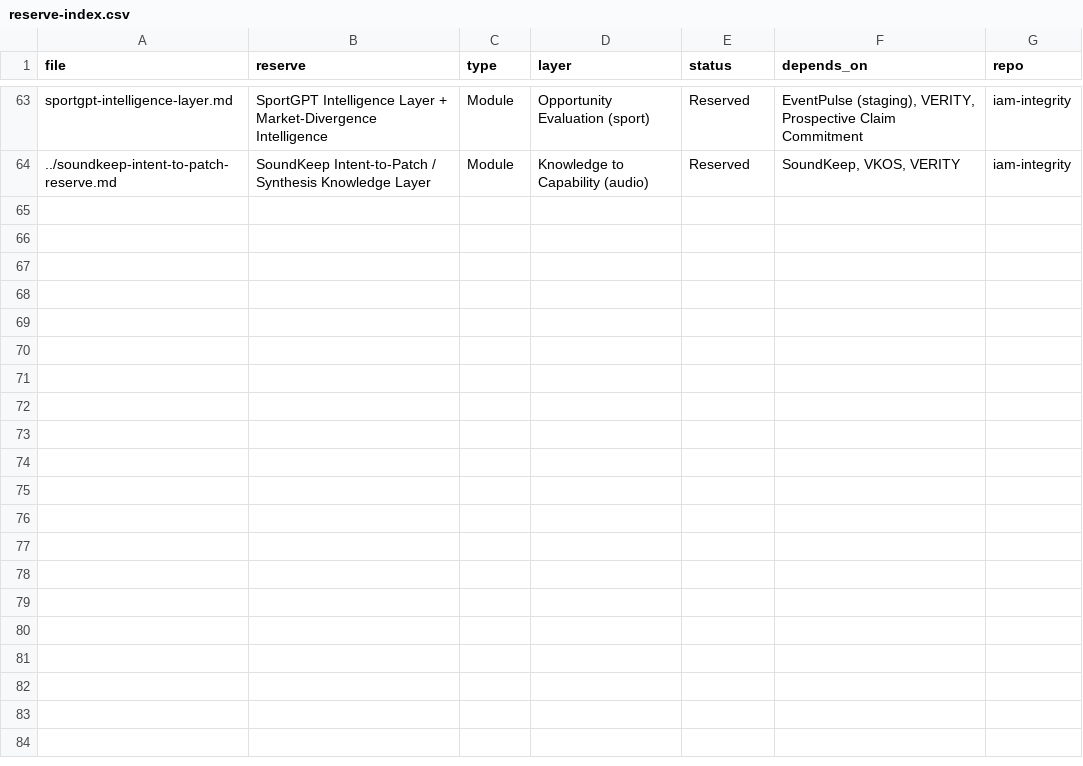
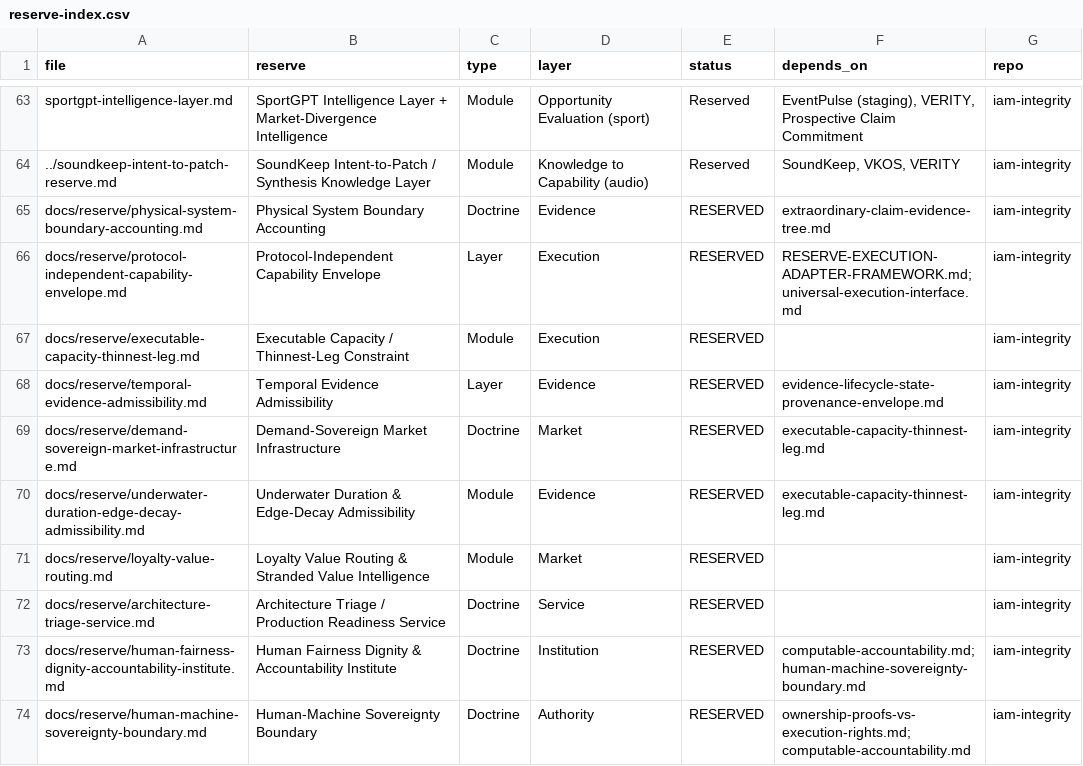
Before and after one commit to ayubeay/iam-integrity, a CSV file: docs/reserve/reserve-index.csv, drawn as a sheet; only a part is shown, gaps mark what is left out; the diff names each change by its address in the sheet, - before the commit and + after, or states it on an @@ line.

Commit message:
docs(reserve): Aug-28 notepad-to-canon batch 2 — 10 canonical reserves, 3 extensions, 4 experiment specs, 2 test specs
Reconciles 15 accumulated candidates against 30e41f1 and the 96 canonical
files then present. Three of six Information-to-Execution mechanisms folded
into existing owners rather than becoming files; six became runnable specs.

Creates docs/research/experiments/ and docs/research/tests/ with separate
status vocabularies. A test PASS is never evidence that an external-world
hypothesis is validated.

SIGOME is explicitly outside canon: personal ritual practice, not an
architecture. HFAI is not a rename of it. Earthwise excluded. Zircon remains
reserve-only. EVIDENCE_DISCIPLINE.md and the Aug-27 candidate migration are
Deliverable B and are not in this commit.

Documentation only: no implementation, runtime, production config, deployment
or capital. 19 new + 6 modified = 25 files.

```diff
--- a/docs/reserve/reserve-index.csv
+++ b/docs/reserve/reserve-index.csv
+row 65: docs/reserve/physical-system-boundary-accounting.md | Physical System Boundary Accounting | Doctrine | Evidence | RESERVED | extraordinary-claim-evidence-tree.md | iam-integrity
+row 66: docs/reserve/protocol-independent-capability-envelope.md | Protocol-Independent Capability Envelope | Layer | Execution | RESERVED | RESERVE-EXECUTION-ADAPTER-FRAMEWORK.md;universal-execution-interface.md | iam-integrity
+row 67: docs/reserve/executable-capacity-thinnest-leg.md | Executable Capacity / Thinnest-Leg Constraint | Module | Execution | RESERVED |  | iam-integrity
+row 68: docs/reserve/temporal-evidence-admissibility.md | Temporal Evidence Admissibility | Layer | Evidence | RESERVED | evidence-lifecycle-state-provenance-envelope.md | iam-integrity
+row 69: docs/reserve/demand-sovereign-market-infrastructure.md | Demand-Sovereign Market Infrastructure | Doctrine | Market | RESERVED | executable-capacity-thinnest-leg.md | iam-integrity
+row 70: docs/reserve/underwater-duration-edge-decay-admissibility.md | Underwater Duration & Edge-Decay Admissibility | Module | Evidence | RESERVED | executable-capacity-thinnest-leg.md | iam-integrity
+row 71: docs/reserve/loyalty-value-routing.md | Loyalty Value Routing & Stranded Value Intelligence | Module | Market | RESERVED |  | iam-integrity
+row 72: docs/reserve/architecture-triage-service.md | Architecture Triage / Production Readiness Service | Doctrine | Service | RESERVED |  | iam-integrity
+row 73: docs/reserve/human-fairness-dignity-accountability-institute.md | Human Fairness Dignity & Accountability Institute | Doctrine | Institution | RESERVED | computable-accountability.md;human-machine-sovereignty-boundary.md | iam-integrity
+row 74: docs/reserve/human-machine-sovereignty-boundary.md | Human-Machine Sovereignty Boundary | Doctrine | Authority | RESERVED | ownership-proofs-vs-execution-rights.md;computable-accountability.md | iam-integrity
```
Also changed, not shown: 24 other files.
